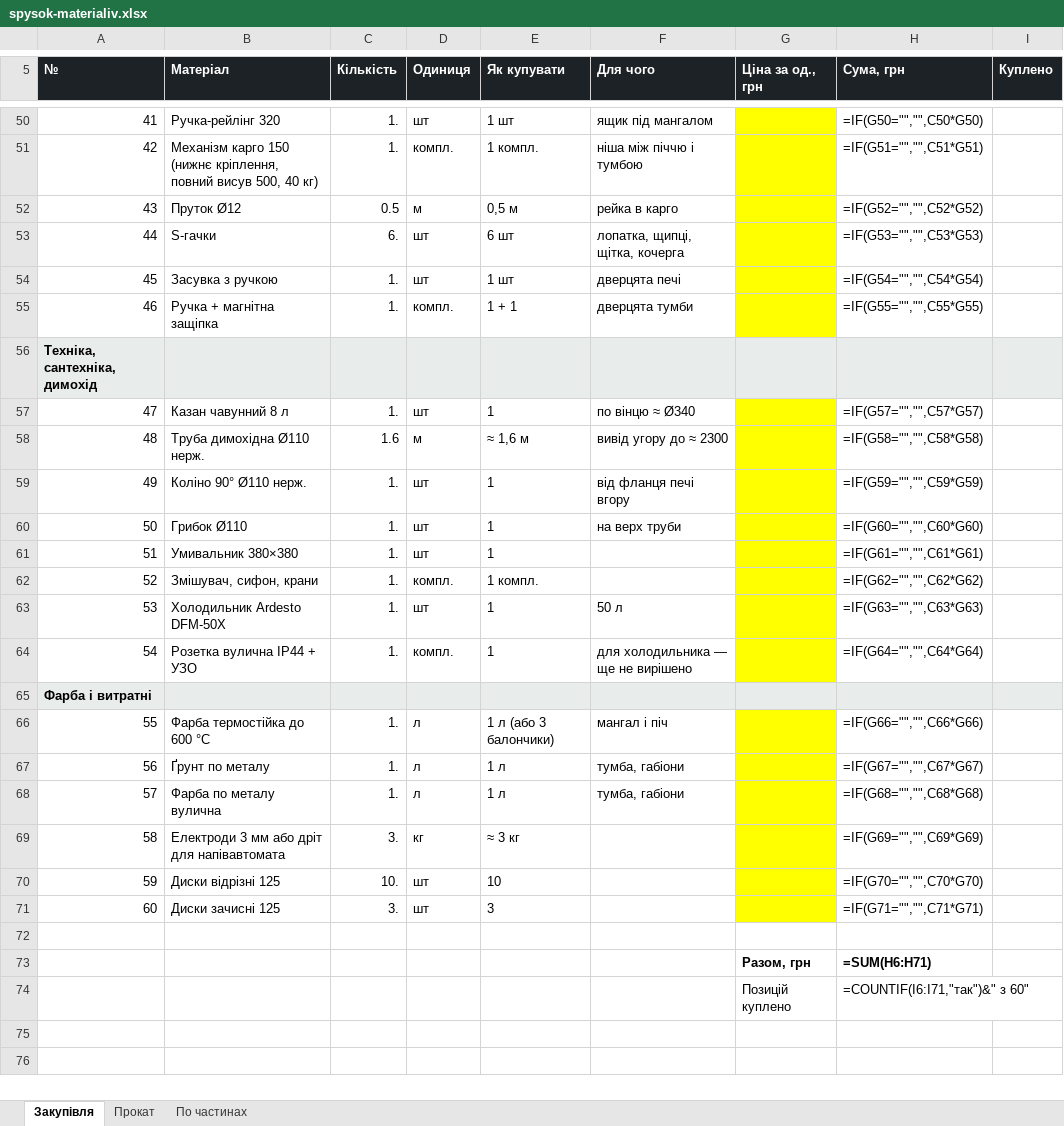
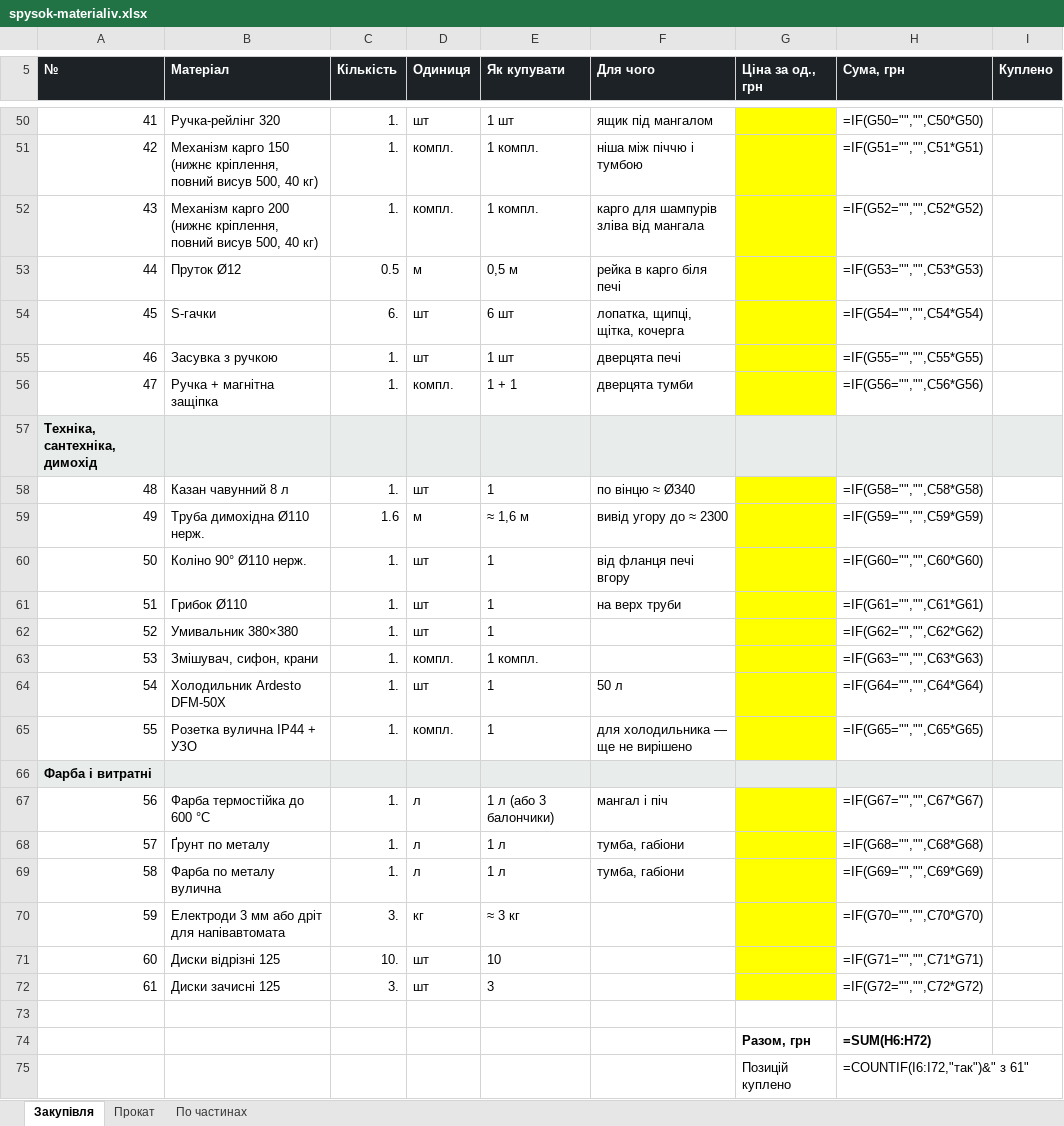
Before and after one commit to DykyiHaban/mangal, an Excel workbook: spysok-materialiv.xlsx, sheet Закупівля, drawn as a sheet; only a part is shown, gaps mark what is left out; values as stored, in another font and other column widths than the file's, no borders; formulas without a stored value are shown as written; addresses are those after the commit; the diff covers the shown part only; the diff names each change by its address in the sheet, - before the commit and + after, or states it on an @@ line.

```diff
--- a/spysok-materialiv.xlsx (sheet Закупівля)
+++ b/spysok-materialiv.xlsx (sheet Закупівля)
@@ column A (№) renumbered between rows 2 and 72 @@
+row 52: 43 | Механізм карго 200 (нижнє кріплення, повний висув 500, 40 кг) | 1. | компл. | 1 компл. | карго для шампурів зліва від мангала |  | =IF(G52="","",C52*G52)
-F53 (Для чого): рейка в карго
+F53 (Для чого): рейка в карго біля печі
-H53 (Сума, грн): =IF(G52="","",C52*G52)
+H53 (Сума, грн): =IF(G53="","",C53*G53)
-H54 (Сума, грн): =IF(G53="","",C53*G53)
+H54 (Сума, грн): =IF(G54="","",C54*G54)
-H55 (Сума, грн): =IF(G54="","",C54*G54)
+H55 (Сума, грн): =IF(G55="","",C55*G55)
-H56 (Сума, грн): =IF(G55="","",C55*G55)
+H56 (Сума, грн): =IF(G56="","",C56*G56)
-H58 (Сума, грн): =IF(G57="","",C57*G57)
+H58 (Сума, грн): =IF(G58="","",C58*G58)
-H59 (Сума, грн): =IF(G58="","",C58*G58)
+H59 (Сума, грн): =IF(G59="","",C59*G59)
-H60 (Сума, грн): =IF(G59="","",C59*G59)
+H60 (Сума, грн): =IF(G60="","",C60*G60)
-H61 (Сума, грн): =IF(G60="","",C60*G60)
+H61 (Сума, грн): =IF(G61="","",C61*G61)
-H62 (Сума, грн): =IF(G61="","",C61*G61)
+H62 (Сума, грн): =IF(G62="","",C62*G62)
-H63 (Сума, грн): =IF(G62="","",C62*G62)
+H63 (Сума, грн): =IF(G63="","",C63*G63)
-H64 (Сума, грн): =IF(G63="","",C63*G63)
+H64 (Сума, грн): =IF(G64="","",C64*G64)
-H65 (Сума, грн): =IF(G64="","",C64*G64)
+H65 (Сума, грн): =IF(G65="","",C65*G65)
-H67 (Сума, грн): =IF(G66="","",C66*G66)
+H67 (Сума, грн): =IF(G67="","",C67*G67)
-H68 (Сума, грн): =IF(G67="","",C67*G67)
+H68 (Сума, грн): =IF(G68="","",C68*G68)
-H69 (Сума, грн): =IF(G68="","",C68*G68)
+H69 (Сума, грн): =IF(G69="","",C69*G69)
-H70 (Сума, грн): =IF(G69="","",C69*G69)
+H70 (Сума, грн): =IF(G70="","",C70*G70)
-H71 (Сума, грн): =IF(G70="","",C70*G70)
+H71 (Сума, грн): =IF(G71="","",C71*G71)
-H72 (Сума, грн): =IF(G71="","",C71*G71)
+H72 (Сума, грн): =IF(G72="","",C72*G72)
-H74 (Сума, грн): =SUM(H6:H71)
+H74 (Сума, грн): =SUM(H6:H72)
-H75 (Сума, грн): =COUNTIF(I6:I71,"так")&" з 60"
+H75 (Сума, грн): =COUNTIF(I6:I72,"так")&" з 61"
```
Also changed, not shown: 29 edited cells elsewhere in this sheet, sheet По частинах, sheet Прокат, 10 other files.
